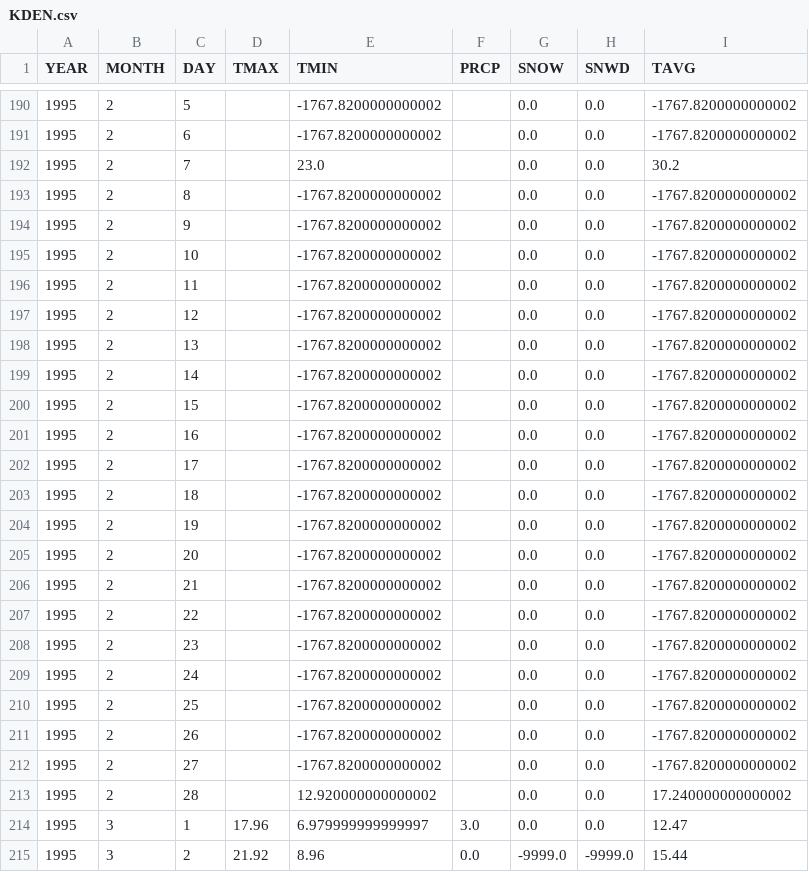
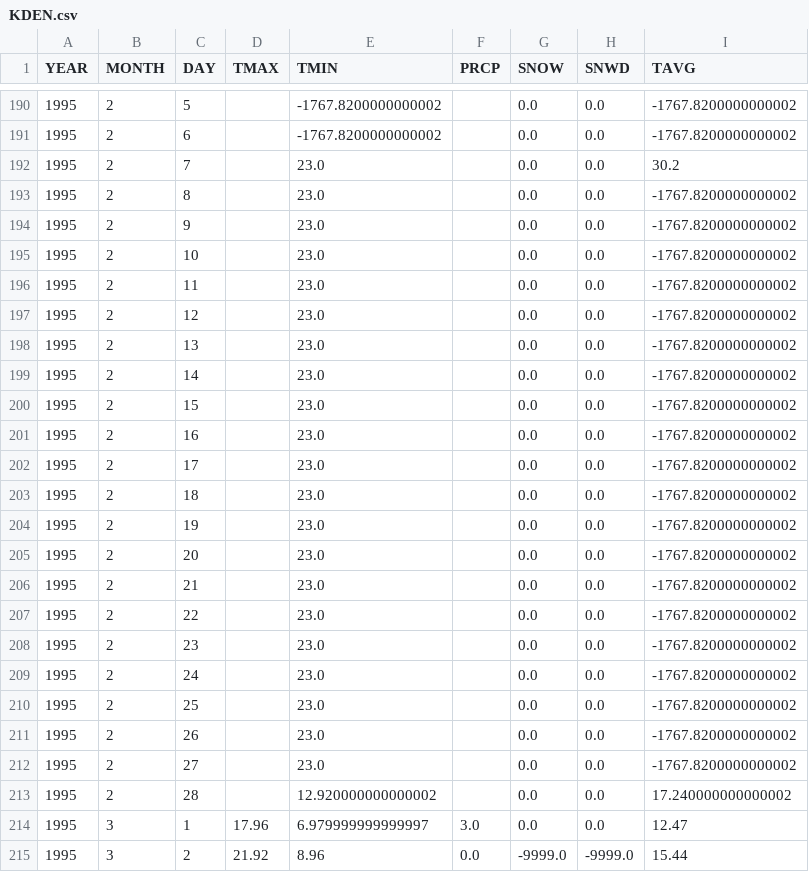
Before and after one commit to lzkostina/Weather-Forecast, a CSV file: data/restructured_simple/KDEN.csv, drawn as a sheet; only a part is shown, gaps mark what is left out; the diff covers the shown part only.

```diff
--- a/data/restructured_simple/KDEN.csv
+++ b/data/restructured_simple/KDEN.csv
@@ -192,22 +192,22 @@ YEAR,MONTH,DAY,TMAX,TMIN,PRCP,SNOW,SNWD,TAVG
 1995,2,7,,23.0,,0.0,0.0,30.2
-1995,2,8,,-1767.8200000000002,,0.0,0.0,-1767.8200000000002
-1995,2,9,,-1767.8200000000002,,0.0,0.0,-1767.8200000000002
-1995,2,10,,-1767.8200000000002,,0.0,0.0,-1767.8200000000002
-1995,2,11,,-1767.8200000000002,,0.0,0.0,-1767.8200000000002
-1995,2,12,,-1767.8200000000002,,0.0,0.0,-1767.8200000000002
-1995,2,13,,-1767.8200000000002,,0.0,0.0,-1767.8200000000002
-1995,2,14,,-1767.8200000000002,,0.0,0.0,-1767.8200000000002
-1995,2,15,,-1767.8200000000002,,0.0,0.0,-1767.8200000000002
-1995,2,16,,-1767.8200000000002,,0.0,0.0,-1767.8200000000002
-1995,2,17,,-1767.8200000000002,,0.0,0.0,-1767.8200000000002
-1995,2,18,,-1767.8200000000002,,0.0,0.0,-1767.8200000000002
-1995,2,19,,-1767.8200000000002,,0.0,0.0,-1767.8200000000002
-1995,2,20,,-1767.8200000000002,,0.0,0.0,-1767.8200000000002
-1995,2,21,,-1767.8200000000002,,0.0,0.0,-1767.8200000000002
-1995,2,22,,-1767.8200000000002,,0.0,0.0,-1767.8200000000002
-1995,2,23,,-1767.8200000000002,,0.0,0.0,-1767.8200000000002
-1995,2,24,,-1767.8200000000002,,0.0,0.0,-1767.8200000000002
-1995,2,25,,-1767.8200000000002,,0.0,0.0,-1767.8200000000002
-1995,2,26,,-1767.8200000000002,,0.0,0.0,-1767.8200000000002
-1995,2,27,,-1767.8200000000002,,0.0,0.0,-1767.8200000000002
+1995,2,8,,23.0,,0.0,0.0,-1767.8200000000002
+1995,2,9,,23.0,,0.0,0.0,-1767.8200000000002
+1995,2,10,,23.0,,0.0,0.0,-1767.8200000000002
+1995,2,11,,23.0,,0.0,0.0,-1767.8200000000002
+1995,2,12,,23.0,,0.0,0.0,-1767.8200000000002
+1995,2,13,,23.0,,0.0,0.0,-1767.8200000000002
+1995,2,14,,23.0,,0.0,0.0,-1767.8200000000002
+1995,2,15,,23.0,,0.0,0.0,-1767.8200000000002
+1995,2,16,,23.0,,0.0,0.0,-1767.8200000000002
+1995,2,17,,23.0,,0.0,0.0,-1767.8200000000002
+1995,2,18,,23.0,,0.0,0.0,-1767.8200000000002
+1995,2,19,,23.0,,0.0,0.0,-1767.8200000000002
+1995,2,20,,23.0,,0.0,0.0,-1767.8200000000002
+1995,2,21,,23.0,,0.0,0.0,-1767.8200000000002
+1995,2,22,,23.0,,0.0,0.0,-1767.8200000000002
+1995,2,23,,23.0,,0.0,0.0,-1767.8200000000002
+1995,2,24,,23.0,,0.0,0.0,-1767.8200000000002
+1995,2,25,,23.0,,0.0,0.0,-1767.8200000000002
+1995,2,26,,23.0,,0.0,0.0,-1767.8200000000002
+1995,2,27,,23.0,,0.0,0.0,-1767.8200000000002
 1995,2,28,,12.920000000000002,,0.0,0.0,17.240000000000002
```
Also changed, not shown: 53 edited cells elsewhere in this file, data/restructured_simple/KIAH.csv, 25 other files.
